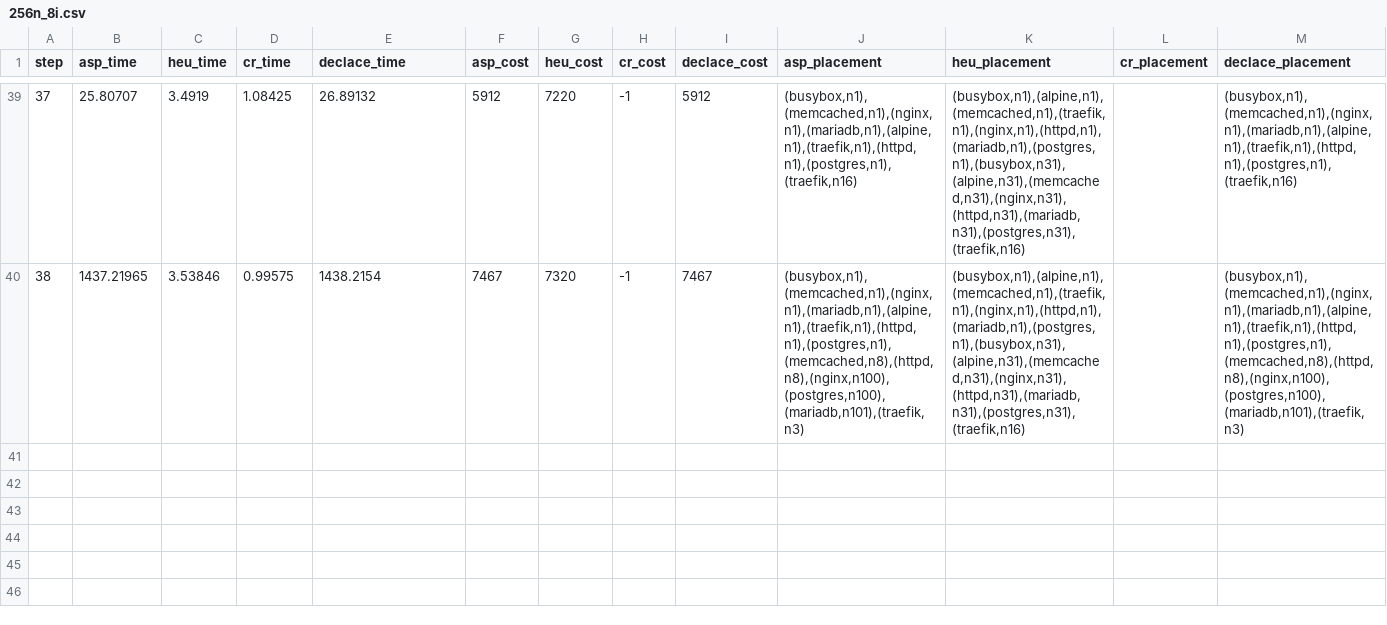
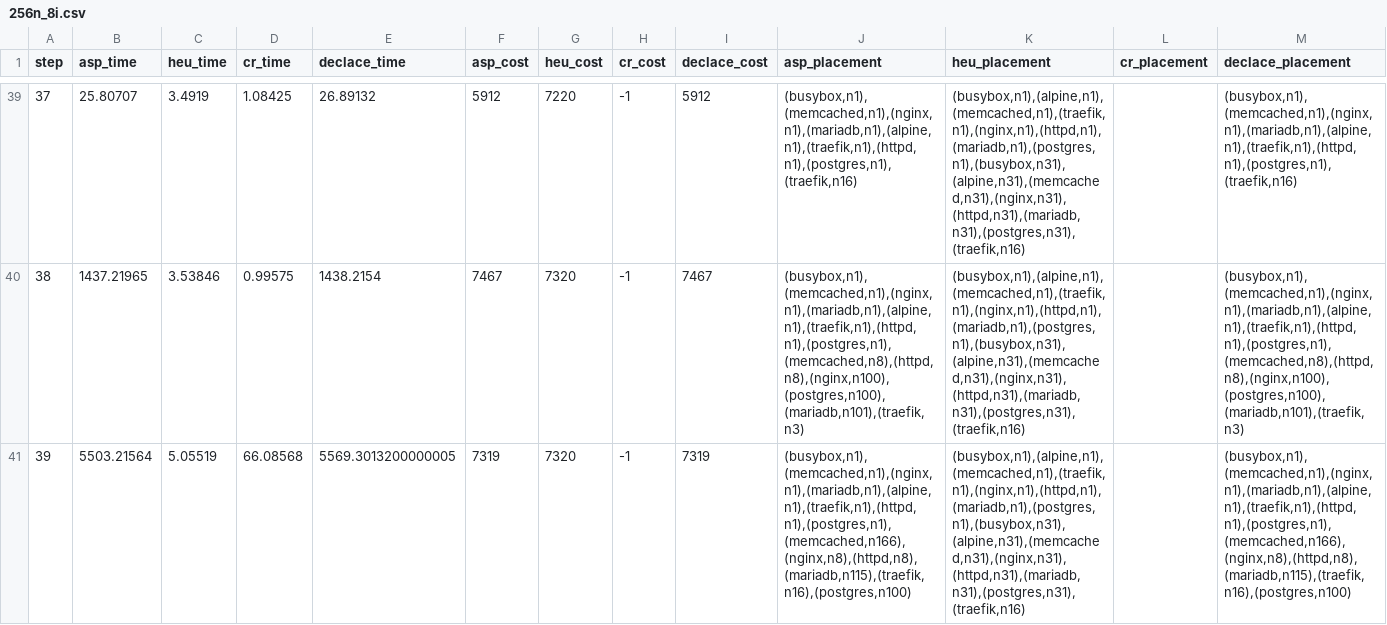
Before and after one commit to teto1992/proimg, a CSV file: results/256n_8i.csv, drawn as a sheet; only a part is shown, gaps mark what is left out; the diff names each change by its address in the sheet, - before the commit and + after, or states it on an @@ line.

```diff
--- a/results/256n_8i.csv
+++ b/results/256n_8i.csv
+row 41: 39 | 5503.21564 | 5.05519 | 66.08568 | 5569.3013200000005 | 7319 | 7320 | -1 | 7319 | (busybox,n1),(memcached,n1),(nginx,n1),(mariadb,n1),(alpine,n1),(traefik,n1),(httpd,n1),(postgres,n1),(memcached,n166),(nginx,n8),(httpd,n8),(mariadb,n115),(traefik,n16),(postgres,n100) | (busybox,n1),(alpine,n1),(memcached,n1),(traefik,n1),(nginx,n1),(httpd,n1),(mariadb,n1),(postgres,n1),(busybox,n31),(alpine,n31),(memcached,n31),(nginx,n31),(httpd,n31),(mariadb,n31),(postgres,n31),(traefik,n16) |  | (busybox,n1),(memcached,n1),(nginx,n1),(mariadb,n1),(alpine,n1),(traefik,n1),(httpd,n1),(postgres,n1),(memcached,n166),(nginx,n8),(httpd,n8),(mariadb,n115),(traefik,n16),(postgres,n100)
```
Also changed, not shown: results/128n_4i.csv, results/256n_4i.csv, 9 other files.
